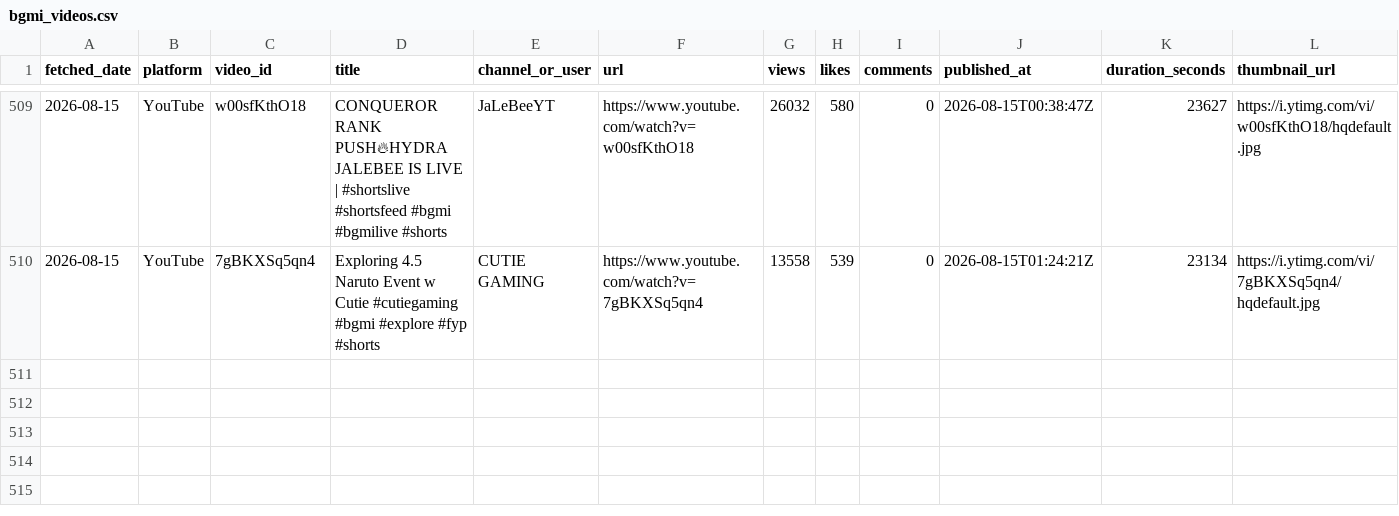
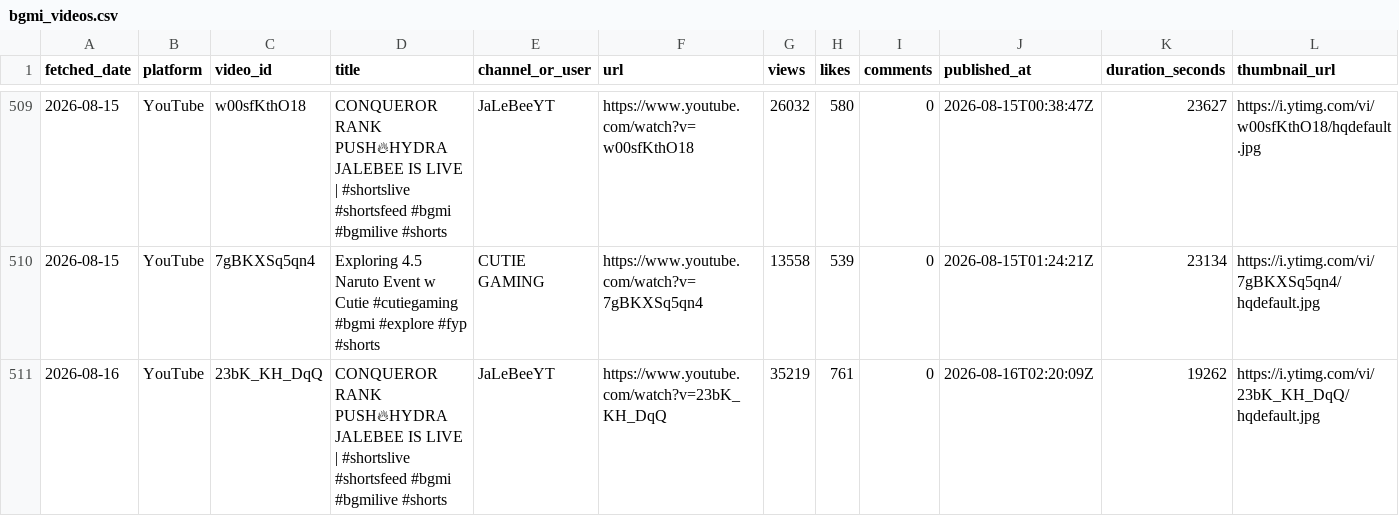
Before and after one commit to anon-murgi/bgmi-fetcher, a CSV file: data/bgmi_videos.csv, drawn as a sheet; only a part is shown, gaps mark what is left out; rows hold the shown columns only; the diff names each change by its address in the sheet, - before the commit and + after, or states it on an @@ line.

```diff
--- a/data/bgmi_videos.csv
+++ b/data/bgmi_videos.csv
+row 511: 2026-08-16 | YouTube | 23bK_KH_DqQ | CONQUEROR RANK PUSH🔥HYDRA JALEBEE IS LIVE | #shortslive #shortsfeed #bgmi #bgmilive #shorts | JaLeBeeYT | https://www.youtube.com/watch?v=23bK_KH_DqQ | 35219 | 761 | 0 | 2026-08-16T02:20:09Z | 19262 | https://i.ytimg.com/vi/23bK_KH_DqQ/hqdefault.jpg
```
Also changed, not shown: 1 other file.
